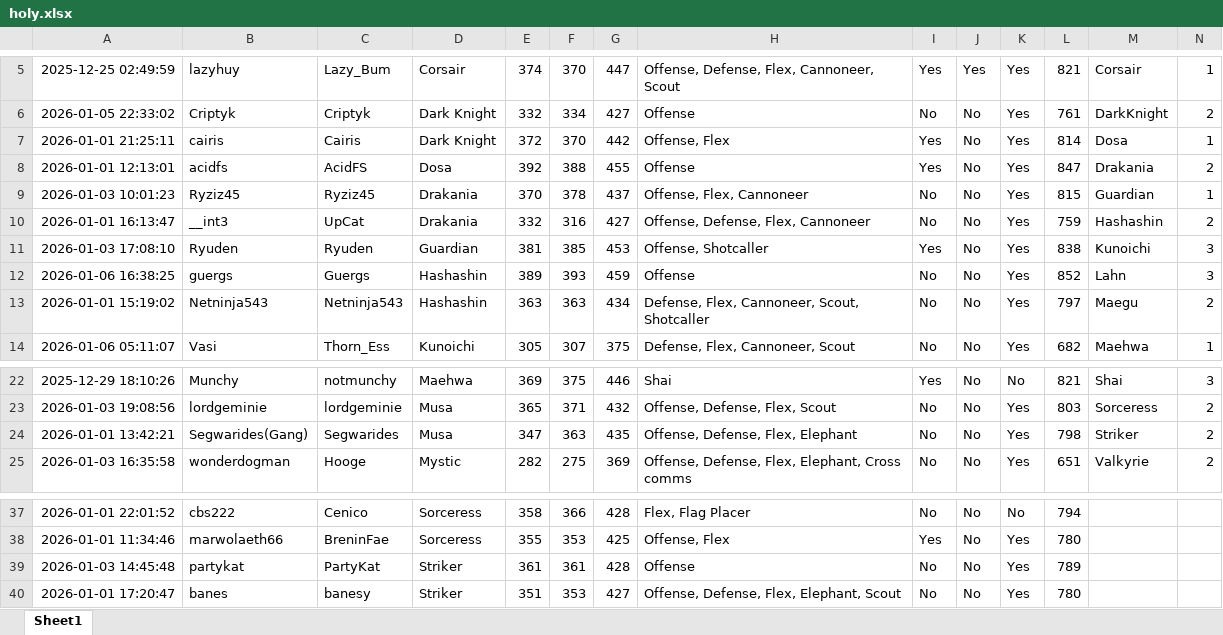
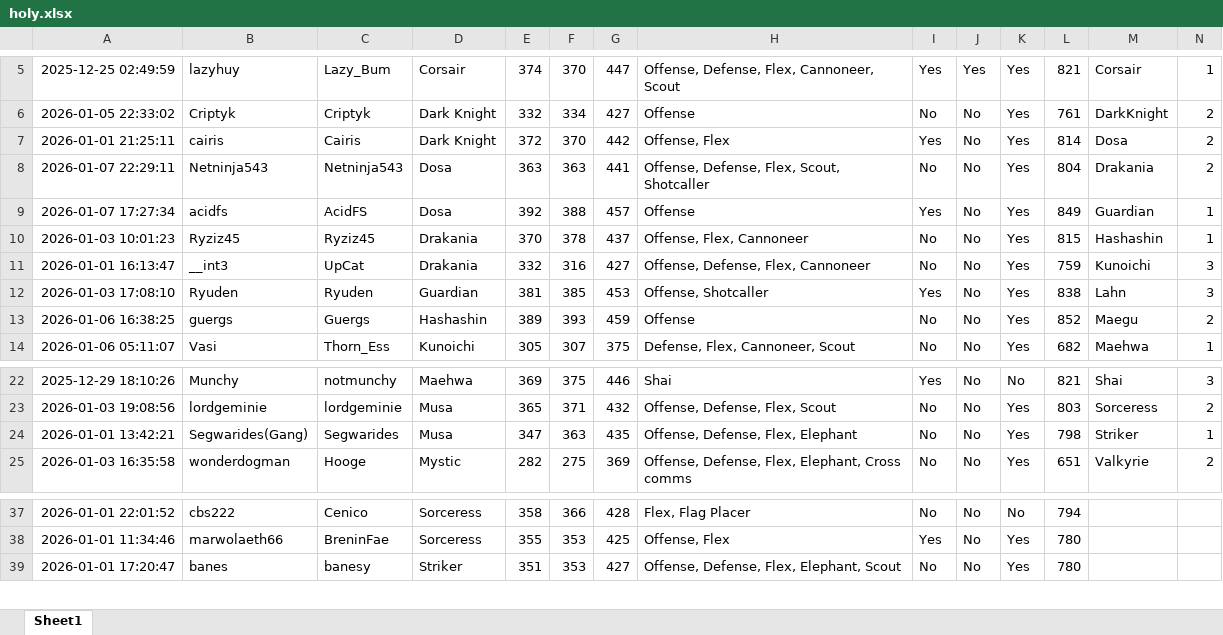
Before and after one commit to vmllo/AngryBot, an Excel workbook: holy.xlsx, sheet Sheet1, drawn as a sheet; only a part is shown, gaps mark what is left out; values as stored, in another font and other column widths than the file's, no borders; removed rows and columns are numbered as before the commit, all else as after; the diff names each change by its address in the sheet, - before the commit and + after, or states it on an @@ line.

```diff
--- a/holy.xlsx (sheet Sheet1)
+++ b/holy.xlsx (sheet Sheet1)
-N7: 1
+N7: 2
+row 8: 2026-01-07 22:29:11 | Netninja543 | Netninja543 | Dosa | 363 | 363 | 441 | Offense, Defense, Flex, Scout, Shotcaller | No | No | Yes | 804 | Drakania | 2
-A9: 2026-01-01 12:13:01
+A9: 2026-01-07 17:27:34
-G9: 455
+G9: 457
-L9: 847
+L9: 849
-M9: Drakania
+M9: Guardian
-N9: 2
+N9: 1
-M10: Guardian
+M10: Hashashin
-M11: Hashashin
+M11: Kunoichi
-N11: 2
+N11: 3
-M12: Kunoichi
+M12: Lahn
-M13: Lahn
+M13: Maegu
-N13: 3
+N13: 2
-row 13: 2026-01-01 15:19:02 | Netninja543 | Netninja543 | Hashashin | 363 | 363 | 434 | Defense, Flex, Cannoneer, Scout, Shotcaller | No | No | Yes | 797 | Maegu | 2
-N24: 2
+N24: 1
-row 39: 2026-01-03 14:45:48 | partykat | PartyKat | Striker | 361 | 361 | 428 | Offense | No | No | Yes | 789
```
Also changed, not shown: NSguildresponses.xlsx, bdo-resources.xlsx, 1 other file.
